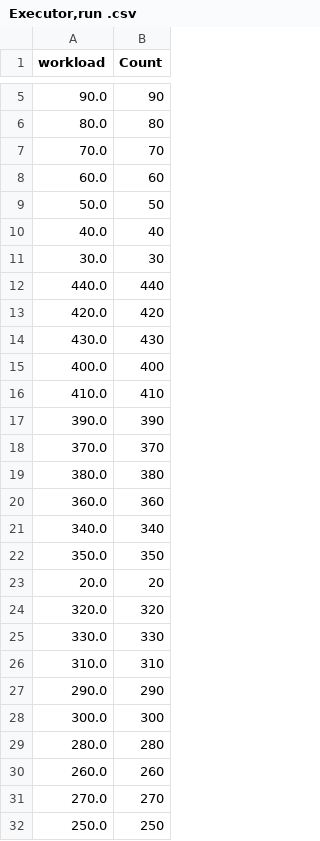
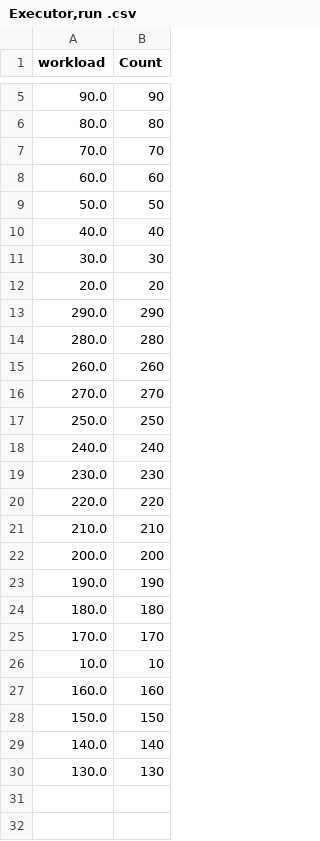
Before and after one commit to IITDU-AMIT-MSSE1044/course-project-KKGanguly, a CSV file: training/Executor,run .csv, drawn as a sheet; only a part is shown, gaps mark what is left out; the shorter side is filled out with more unchanged rows; the diff names each change by its address in the sheet, - before the commit and + after, or states it on an @@ line.

```diff
--- a/training/Executor,run .csv
+++ b/training/Executor,run .csv
-row 12: 440.0 | 440
-row 13: 420.0 | 420
-row 14: 430.0 | 430
-row 15: 400.0 | 400
-row 16: 410.0 | 410
-row 17: 390.0 | 390
-row 18: 370.0 | 370
-row 19: 380.0 | 380
-row 20: 360.0 | 360
-row 21: 340.0 | 340
-row 22: 350.0 | 350
-row 24: 320.0 | 320
-row 25: 330.0 | 330
-row 26: 310.0 | 310
-row 28: 300.0 | 300
```
Also changed, not shown: training/Executor,run Executor,init .csv, training/Executor,run WDPBTest,handleAllSelect .csv, 29 other files.
